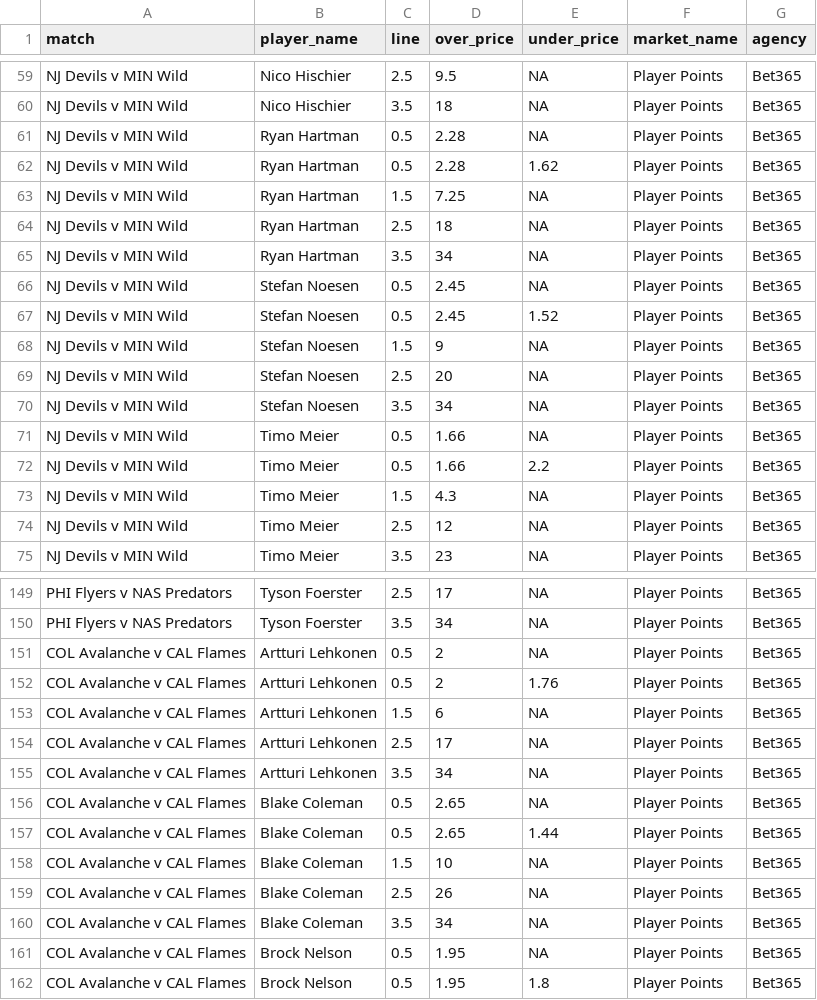
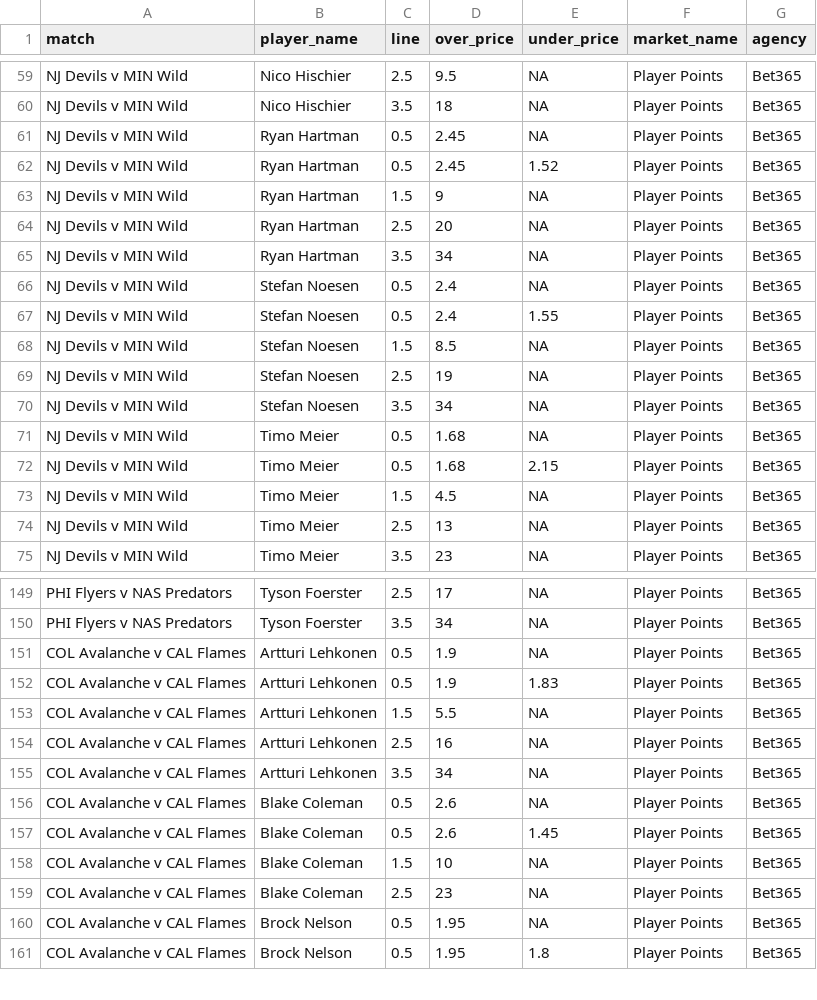
Before and after one commit to jamesbrown1417/NHL, a CSV file: Data/scraped_odds/bet365_player_points.csv, drawn as a sheet; only a part is shown, gaps mark what is left out; the diff covers the shown part only.

```diff
--- a/Data/scraped_odds/bet365_player_points.csv
+++ b/Data/scraped_odds/bet365_player_points.csv
@@ -60,16 +60,16 @@ NJ Devils v MIN Wild,Nico Hischier,2.5,9.5,NA,Player Points,Bet365
 NJ Devils v MIN Wild,Nico Hischier,3.5,18,NA,Player Points,Bet365
-NJ Devils v MIN Wild,Ryan Hartman,0.5,2.28,NA,Player Points,Bet365
-NJ Devils v MIN Wild,Ryan Hartman,0.5,2.28,1.62,Player Points,Bet365
-NJ Devils v MIN Wild,Ryan Hartman,1.5,7.25,NA,Player Points,Bet365
-NJ Devils v MIN Wild,Ryan Hartman,2.5,18,NA,Player Points,Bet365
+NJ Devils v MIN Wild,Ryan Hartman,0.5,2.45,NA,Player Points,Bet365
+NJ Devils v MIN Wild,Ryan Hartman,0.5,2.45,1.52,Player Points,Bet365
+NJ Devils v MIN Wild,Ryan Hartman,1.5,9,NA,Player Points,Bet365
+NJ Devils v MIN Wild,Ryan Hartman,2.5,20,NA,Player Points,Bet365
 NJ Devils v MIN Wild,Ryan Hartman,3.5,34,NA,Player Points,Bet365
-NJ Devils v MIN Wild,Stefan Noesen,0.5,2.45,NA,Player Points,Bet365
-NJ Devils v MIN Wild,Stefan Noesen,0.5,2.45,1.52,Player Points,Bet365
-NJ Devils v MIN Wild,Stefan Noesen,1.5,9,NA,Player Points,Bet365
-NJ Devils v MIN Wild,Stefan Noesen,2.5,20,NA,Player Points,Bet365
+NJ Devils v MIN Wild,Stefan Noesen,0.5,2.4,NA,Player Points,Bet365
+NJ Devils v MIN Wild,Stefan Noesen,0.5,2.4,1.55,Player Points,Bet365
+NJ Devils v MIN Wild,Stefan Noesen,1.5,8.5,NA,Player Points,Bet365
+NJ Devils v MIN Wild,Stefan Noesen,2.5,19,NA,Player Points,Bet365
 NJ Devils v MIN Wild,Stefan Noesen,3.5,34,NA,Player Points,Bet365
-NJ Devils v MIN Wild,Timo Meier,0.5,1.66,NA,Player Points,Bet365
-NJ Devils v MIN Wild,Timo Meier,0.5,1.66,2.2,Player Points,Bet365
-NJ Devils v MIN Wild,Timo Meier,1.5,4.3,NA,Player Points,Bet365
-NJ Devils v MIN Wild,Timo Meier,2.5,12,NA,Player Points,Bet365
+NJ Devils v MIN Wild,Timo Meier,0.5,1.68,NA,Player Points,Bet365
+NJ Devils v MIN Wild,Timo Meier,0.5,1.68,2.15,Player Points,Bet365
+NJ Devils v MIN Wild,Timo Meier,1.5,4.5,NA,Player Points,Bet365
+NJ Devils v MIN Wild,Timo Meier,2.5,13,NA,Player Points,Bet365
 NJ Devils v MIN Wild,Timo Meier,3.5,23,NA,Player Points,Bet365
@@ -150,12 +150,11 @@ PHI Flyers v NAS Predators,Tyson Foerster,2.5,17,NA,Player Points,Bet365
 PHI Flyers v NAS Predators,Tyson Foerster,3.5,34,NA,Player Points,Bet365
-COL Avalanche v CAL Flames,Artturi Lehkonen,0.5,2,NA,Player Points,Bet365
-COL Avalanche v CAL Flames,Artturi Lehkonen,0.5,2,1.76,Player Points,Bet365
-COL Avalanche v CAL Flames,Artturi Lehkonen,1.5,6,NA,Player Points,Bet365
-COL Avalanche v CAL Flames,Artturi Lehkonen,2.5,17,NA,Player Points,Bet365
+COL Avalanche v CAL Flames,Artturi Lehkonen,0.5,1.9,NA,Player Points,Bet365
+COL Avalanche v CAL Flames,Artturi Lehkonen,0.5,1.9,1.83,Player Points,Bet365
+COL Avalanche v CAL Flames,Artturi Lehkonen,1.5,5.5,NA,Player Points,Bet365
+COL Avalanche v CAL Flames,Artturi Lehkonen,2.5,16,NA,Player Points,Bet365
 COL Avalanche v CAL Flames,Artturi Lehkonen,3.5,34,NA,Player Points,Bet365
-COL Avalanche v CAL Flames,Blake Coleman,0.5,2.65,NA,Player Points,Bet365
-COL Avalanche v CAL Flames,Blake Coleman,0.5,2.65,1.44,Player Points,Bet365
+COL Avalanche v CAL Flames,Blake Coleman,0.5,2.6,NA,Player Points,Bet365
+COL Avalanche v CAL Flames,Blake Coleman,0.5,2.6,1.45,Player Points,Bet365
 COL Avalanche v CAL Flames,Blake Coleman,1.5,10,NA,Player Points,Bet365
-COL Avalanche v CAL Flames,Blake Coleman,2.5,26,NA,Player Points,Bet365
-COL Avalanche v CAL Flames,Blake Coleman,3.5,34,NA,Player Points,Bet365
+COL Avalanche v CAL Flames,Blake Coleman,2.5,23,NA,Player Points,Bet365
 COL Avalanche v CAL Flames,Brock Nelson,0.5,1.95,NA,Player Points,Bet365
```
Also changed, not shown: 80 edited cells elsewhere in this file, Data/scraped_odds/bet365_player_shots_on_goal.csv, Data/scraped_odds/neds_player_assists.csv, 28 other files.
